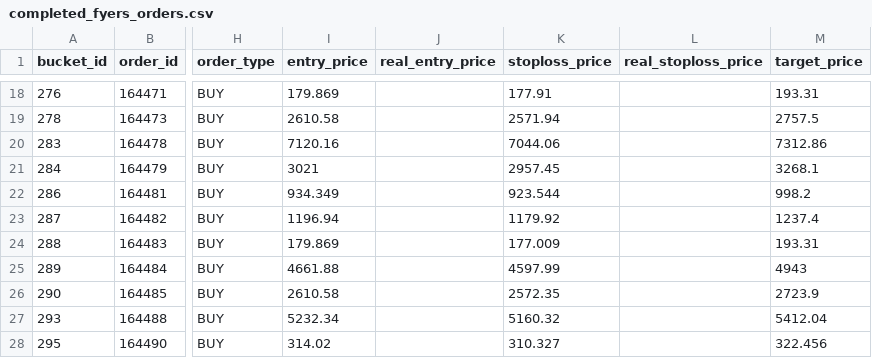
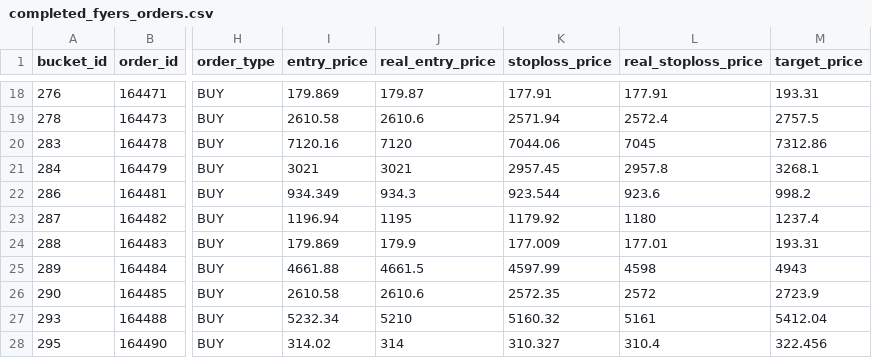
Before and after one commit to ispeck123/predixa_data, a CSV file: completed_fyers_orders.csv, drawn as a sheet; only a part is shown, gaps mark what is left out; the diff covers the shown part only; the diff names each change by its address in the sheet, - before the commit and + after, or states it on an @@ line.

```diff
--- a/completed_fyers_orders.csv
+++ b/completed_fyers_orders.csv
-J18 (real_entry_price): (empty)
+J18 (real_entry_price): 179.87
-L18 (real_stoploss_price): (empty)
+L18 (real_stoploss_price): 177.91
-J19 (real_entry_price): (empty)
+J19 (real_entry_price): 2610.6
-L19 (real_stoploss_price): (empty)
+L19 (real_stoploss_price): 2572.4
-J20 (real_entry_price): (empty)
+J20 (real_entry_price): 7120
-L20 (real_stoploss_price): (empty)
+L20 (real_stoploss_price): 7045
-J21 (real_entry_price): (empty)
+J21 (real_entry_price): 3021
-L21 (real_stoploss_price): (empty)
+L21 (real_stoploss_price): 2957.8
-J22 (real_entry_price): (empty)
+J22 (real_entry_price): 934.3
-L22 (real_stoploss_price): (empty)
+L22 (real_stoploss_price): 923.6
-J23 (real_entry_price): (empty)
+J23 (real_entry_price): 1195
-L23 (real_stoploss_price): (empty)
+L23 (real_stoploss_price): 1180
-J24 (real_entry_price): (empty)
+J24 (real_entry_price): 179.9
-L24 (real_stoploss_price): (empty)
+L24 (real_stoploss_price): 177.01
-J25 (real_entry_price): (empty)
+J25 (real_entry_price): 4661.5
-L25 (real_stoploss_price): (empty)
+L25 (real_stoploss_price): 4598
-J26 (real_entry_price): (empty)
+J26 (real_entry_price): 2610.6
-L26 (real_stoploss_price): (empty)
+L26 (real_stoploss_price): 2572
-J27 (real_entry_price): (empty)
+J27 (real_entry_price): 5210
-L27 (real_stoploss_price): (empty)
+L27 (real_stoploss_price): 5161
-J28 (real_entry_price): (empty)
+J28 (real_entry_price): 314
-L28 (real_stoploss_price): (empty)
+L28 (real_stoploss_price): 310.4
```
Also changed, not shown: 32 edited cells elsewhere in this file.
